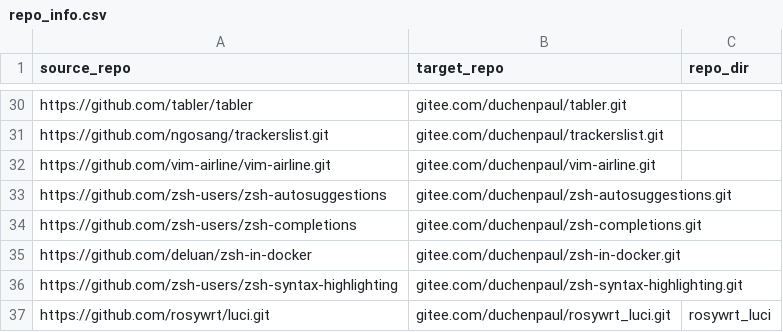
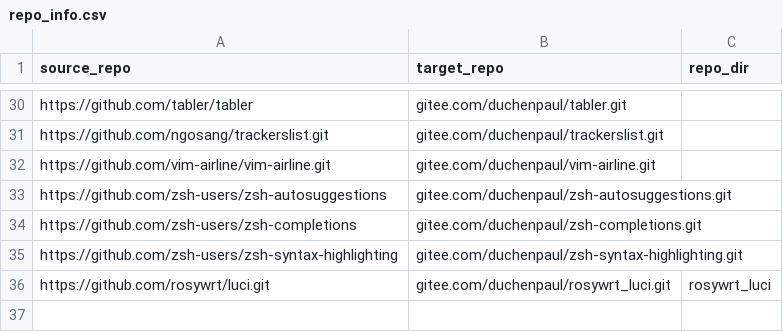
Before and after one commit to duchenpaul/github_sync_to_gitee, a CSV file: repo_info.csv, drawn as a sheet; only a part is shown, gaps mark what is left out; the diff names each change by its address in the sheet, - before the commit and + after, or states it on an @@ line.

Commit message:
Update repo_info.csv

```diff
--- a/repo_info.csv
+++ b/repo_info.csv
-row 35: https://github.com/deluan/zsh-in-docker | gitee.com/duchenpaul/zsh-in-docker.git
```
